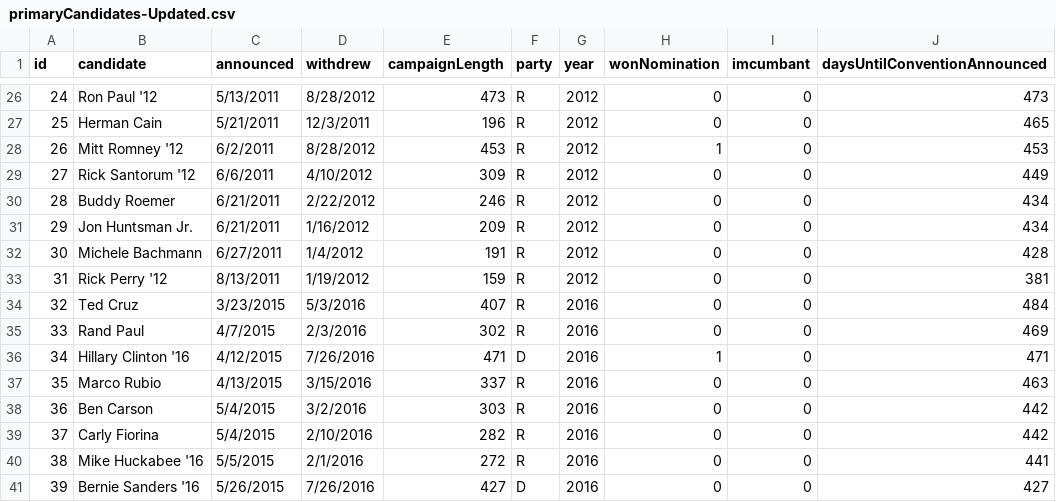
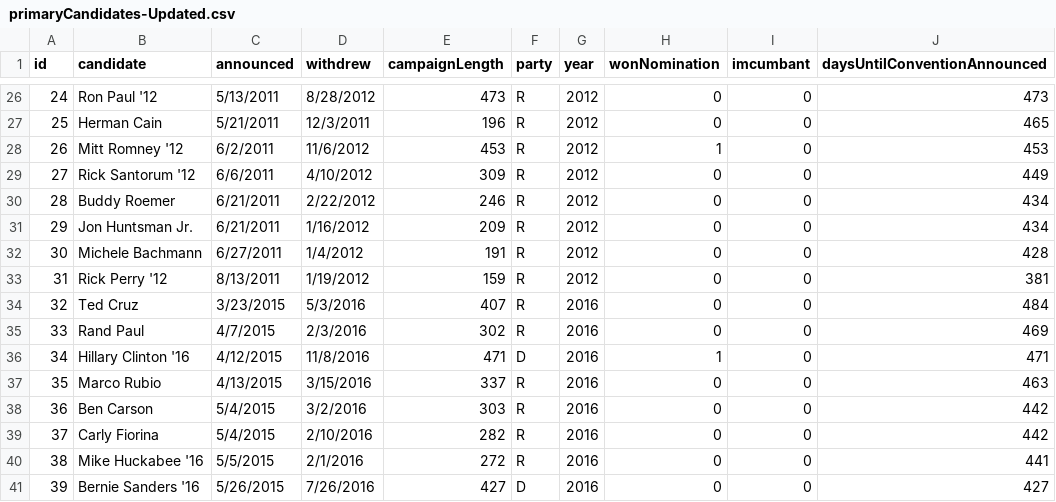
Before and after one commit to FrankPolicastro/Candidate-Announcement-vs-Nov-1st, a CSV file: data/primaryCandidates-Updated.csv, drawn as a sheet; only a part is shown, gaps mark what is left out; the diff covers the shown part only; the diff names each change by its address in the sheet, - before the commit and + after, or states it on an @@ line.

```diff
--- a/data/primaryCandidates-Updated.csv
+++ b/data/primaryCandidates-Updated.csv
-D28 (withdrew): 8/28/2012
+D28 (withdrew): 11/6/2012
-D36 (withdrew): 7/26/2016
+D36 (withdrew): 11/8/2016
```
Also changed, not shown: 2 added rows, 5 edited cells and row numbers in column A elsewhere in this file, 2 other files.
